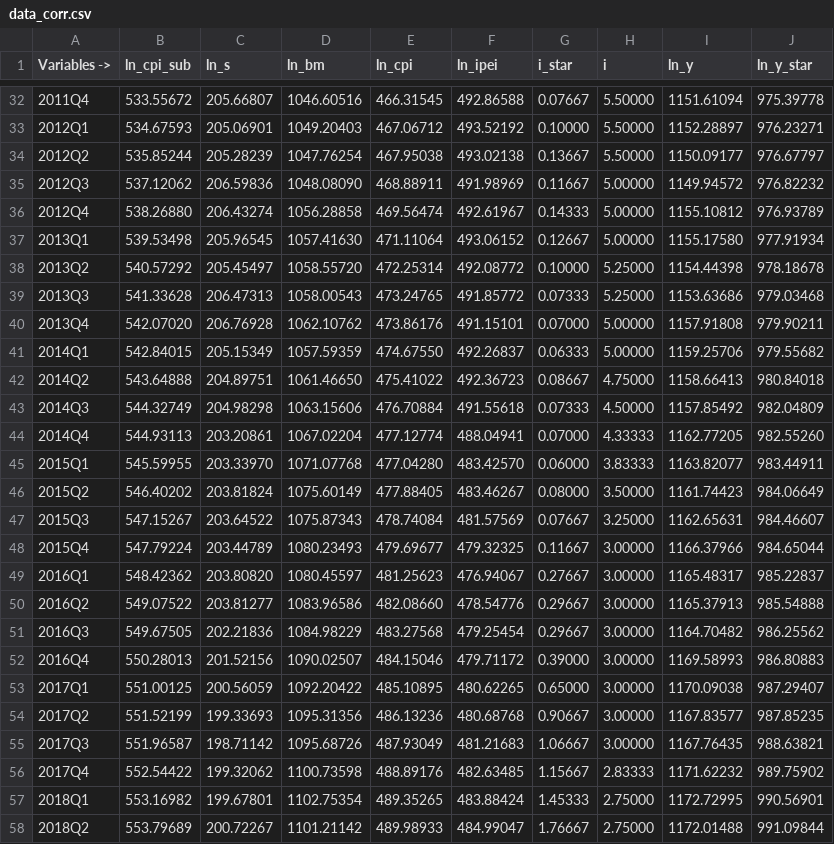
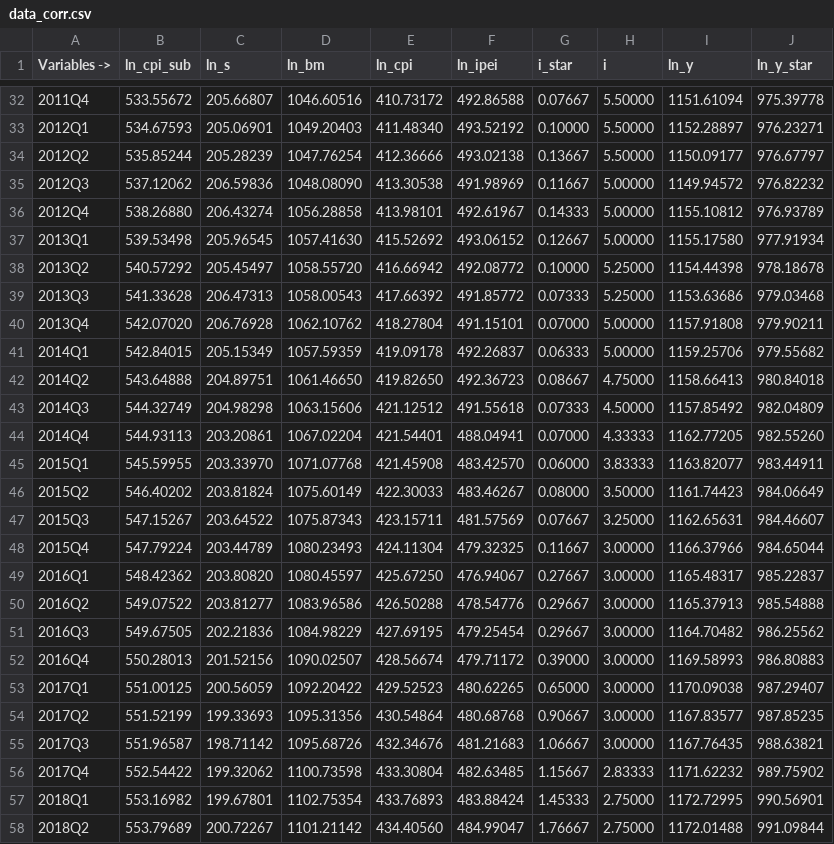
Before and after one commit to DIE-BG/SVAR504B_APP, a CSV file: data/corrimientos/2021-11/v0/data_corr.csv, drawn as a sheet; only a part is shown, gaps mark what is left out; the diff covers the shown part only.

```diff
--- a/data/corrimientos/2021-11/v0/data_corr.csv
+++ b/data/corrimientos/2021-11/v0/data_corr.csv
@@ -32,27 +32,27 @@
-"2011Q4",533.55672,205.66807,1046.60516,466.31545,492.86588,0.07667,5.50000,1151.61094,975.39778
-"2012Q1",534.67593,205.06901,1049.20403,467.06712,493.52192,0.10000,5.50000,1152.28897,976.23271
-"2012Q2",535.85244,205.28239,1047.76254,467.95038,493.02138,0.13667,5.50000,1150.09177,976.67797
-"2012Q3",537.12062,206.59836,1048.08090,468.88911,491.98969,0.11667,5.00000,1149.94572,976.82232
-"2012Q4",538.26880,206.43274,1056.28858,469.56474,492.61967,0.14333,5.00000,1155.10812,976.93789
-"2013Q1",539.53498,205.96545,1057.41630,471.11064,493.06152,0.12667,5.00000,1155.17580,977.91934
-"2013Q2",540.57292,205.45497,1058.55720,472.25314,492.08772,0.10000,5.25000,1154.44398,978.18678
-"2013Q3",541.33628,206.47313,1058.00543,473.24765,491.85772,0.07333,5.25000,1153.63686,979.03468
-"2013Q4",542.07020,206.76928,1062.10762,473.86176,491.15101,0.07000,5.00000,1157.91808,979.90211
-"2014Q1",542.84015,205.15349,1057.59359,474.67550,492.26837,0.06333,5.00000,1159.25706,979.55682
-"2014Q2",543.64888,204.89751,1061.46650,475.41022,492.36723,0.08667,4.75000,1158.66413,980.84018
-"2014Q3",544.32749,204.98298,1063.15606,476.70884,491.55618,0.07333,4.50000,1157.85492,982.04809
-"2014Q4",544.93113,203.20861,1067.02204,477.12774,488.04941,0.07000,4.33333,1162.77205,982.55260
-"2015Q1",545.59955,203.33970,1071.07768,477.04280,483.42570,0.06000,3.83333,1163.82077,983.44911
-"2015Q2",546.40202,203.81824,1075.60149,477.88405,483.46267,0.08000,3.50000,1161.74423,984.06649
-"2015Q3",547.15267,203.64522,1075.87343,478.74084,481.57569,0.07667,3.25000,1162.65631,984.46607
-"2015Q4",547.79224,203.44789,1080.23493,479.69677,479.32325,0.11667,3.00000,1166.37966,984.65044
-"2016Q1",548.42362,203.80820,1080.45597,481.25623,476.94067,0.27667,3.00000,1165.48317,985.22837
-"2016Q2",549.07522,203.81277,1083.96586,482.08660,478.54776,0.29667,3.00000,1165.37913,985.54888
-"2016Q3",549.67505,202.21836,1084.98229,483.27568,479.25454,0.29667,3.00000,1164.70482,986.25562
-"2016Q4",550.28013,201.52156,1090.02507,484.15046,479.71172,0.39000,3.00000,1169.58993,986.80883
-"2017Q1",551.00125,200.56059,1092.20422,485.10895,480.62265,0.65000,3.00000,1170.09038,987.29407
-"2017Q2",551.52199,199.33693,1095.31356,486.13236,480.68768,0.90667,3.00000,1167.83577,987.85235
-"2017Q3",551.96587,198.71142,1095.68726,487.93049,481.21683,1.06667,3.00000,1167.76435,988.63821
-"2017Q4",552.54422,199.32062,1100.73598,488.89176,482.63485,1.15667,2.83333,1171.62232,989.75902
-"2018Q1",553.16982,199.67801,1102.75354,489.35265,483.88424,1.45333,2.75000,1172.72995,990.56901
-"2018Q2",553.79689,200.72267,1101.21142,489.98933,484.99047,1.76667,2.75000,1172.01488,991.09844
+"2011Q4",533.55672,205.66807,1046.60516,410.73172,492.86588,0.07667,5.50000,1151.61094,975.39778
+"2012Q1",534.67593,205.06901,1049.20403,411.48340,493.52192,0.10000,5.50000,1152.28897,976.23271
+"2012Q2",535.85244,205.28239,1047.76254,412.36666,493.02138,0.13667,5.50000,1150.09177,976.67797
+"2012Q3",537.12062,206.59836,1048.08090,413.30538,491.98969,0.11667,5.00000,1149.94572,976.82232
+"2012Q4",538.26880,206.43274,1056.28858,413.98101,492.61967,0.14333,5.00000,1155.10812,976.93789
+"2013Q1",539.53498,205.96545,1057.41630,415.52692,493.06152,0.12667,5.00000,1155.17580,977.91934
+"2013Q2",540.57292,205.45497,1058.55720,416.66942,492.08772,0.10000,5.25000,1154.44398,978.18678
+"2013Q3",541.33628,206.47313,1058.00543,417.66392,491.85772,0.07333,5.25000,1153.63686,979.03468
+"2013Q4",542.07020,206.76928,1062.10762,418.27804,491.15101,0.07000,5.00000,1157.91808,979.90211
+"2014Q1",542.84015,205.15349,1057.59359,419.09178,492.26837,0.06333,5.00000,1159.25706,979.55682
+"2014Q2",543.64888,204.89751,1061.46650,419.82650,492.36723,0.08667,4.75000,1158.66413,980.84018
+"2014Q3",544.32749,204.98298,1063.15606,421.12512,491.55618,0.07333,4.50000,1157.85492,982.04809
+"2014Q4",544.93113,203.20861,1067.02204,421.54401,488.04941,0.07000,4.33333,1162.77205,982.55260
+"2015Q1",545.59955,203.33970,1071.07768,421.45908,483.42570,0.06000,3.83333,1163.82077,983.44911
+"2015Q2",546.40202,203.81824,1075.60149,422.30033,483.46267,0.08000,3.50000,1161.74423,984.06649
+"2015Q3",547.15267,203.64522,1075.87343,423.15711,481.57569,0.07667,3.25000,1162.65631,984.46607
+"2015Q4",547.79224,203.44789,1080.23493,424.11304,479.32325,0.11667,3.00000,1166.37966,984.65044
+"2016Q1",548.42362,203.80820,1080.45597,425.67250,476.94067,0.27667,3.00000,1165.48317,985.22837
+"2016Q2",549.07522,203.81277,1083.96586,426.50288,478.54776,0.29667,3.00000,1165.37913,985.54888
+"2016Q3",549.67505,202.21836,1084.98229,427.69195,479.25454,0.29667,3.00000,1164.70482,986.25562
+"2016Q4",550.28013,201.52156,1090.02507,428.56674,479.71172,0.39000,3.00000,1169.58993,986.80883
+"2017Q1",551.00125,200.56059,1092.20422,429.52523,480.62265,0.65000,3.00000,1170.09038,987.29407
+"2017Q2",551.52199,199.33693,1095.31356,430.54864,480.68768,0.90667,3.00000,1167.83577,987.85235
+"2017Q3",551.96587,198.71142,1095.68726,432.34676,481.21683,1.06667,3.00000,1167.76435,988.63821
+"2017Q4",552.54422,199.32062,1100.73598,433.30804,482.63485,1.15667,2.83333,1171.62232,989.75902
+"2018Q1",553.16982,199.67801,1102.75354,433.76893,483.88424,1.45333,2.75000,1172.72995,990.56901
+"2018Q2",553.79689,200.72267,1101.21142,434.40560,484.99047,1.76667,2.75000,1172.01488,991.09844
```
Also changed, not shown: 40 edited cells elsewhere in this file, data/corrimientos/2022-11/v0/data_corr.csv, data/fulldata/2021-11/fulldata_2021-11_v0.csv, 9 other files.
